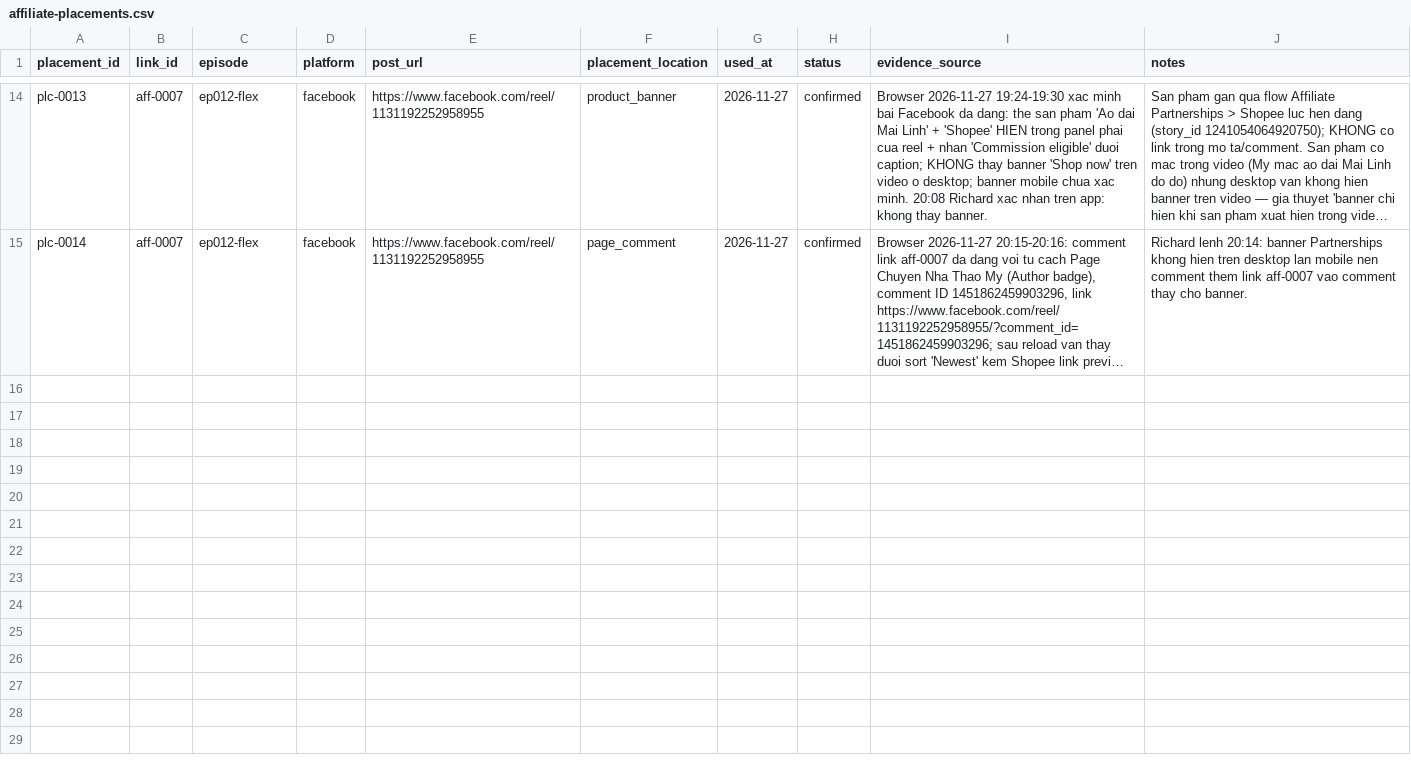
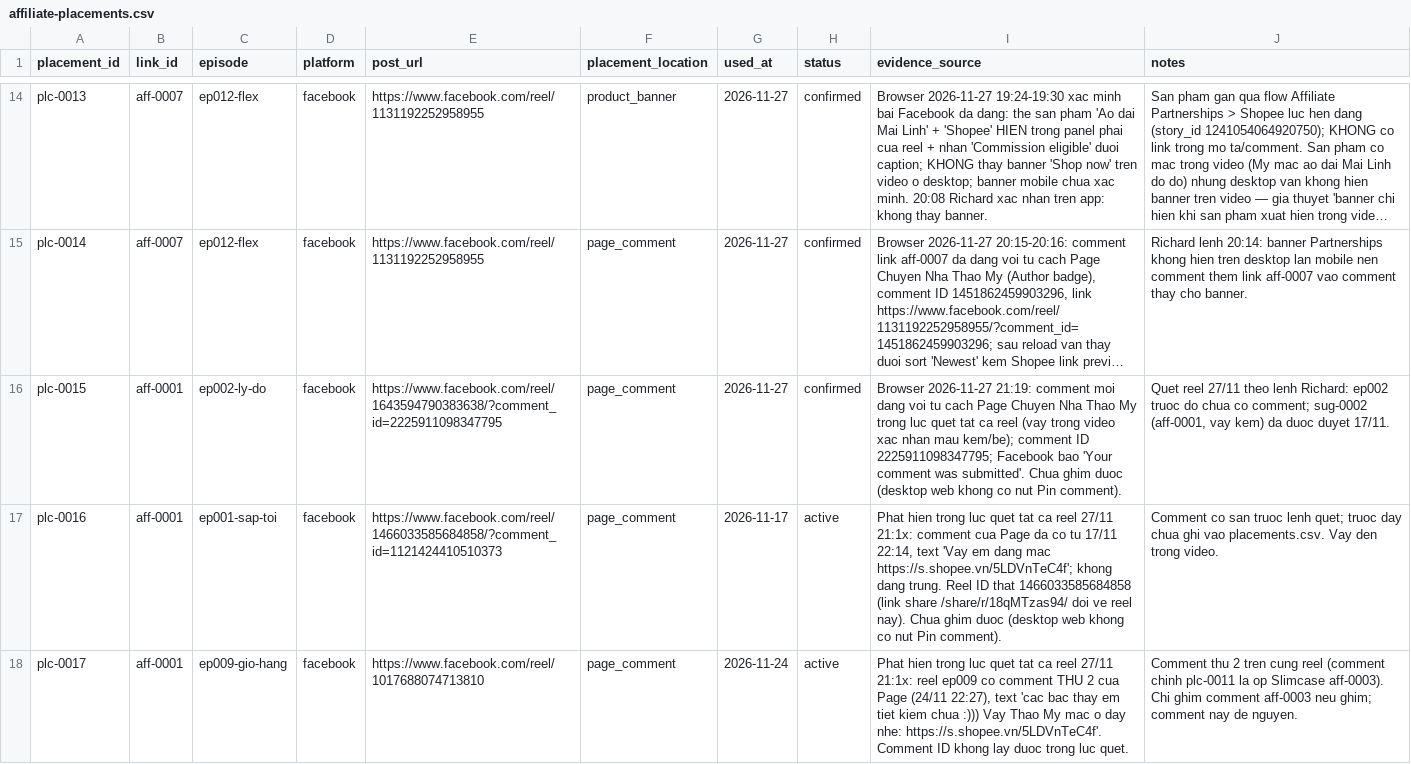
Before and after one commit to ptit9x/gen-videos-for-affiliate, a CSV file: 04_products/affiliate-placements.csv, drawn as a sheet; only a part is shown, gaps mark what is left out; long unchanged cells end in …; the diff names each change by its address in the sheet, - before the commit and + after, or states it on an @@ line.

Commit message:
placements: ep002 comment (plc-0015) + discovered ep001/ep009 comments (plc-0016/0017)

```diff
--- a/04_products/affiliate-placements.csv
+++ b/04_products/affiliate-placements.csv
+row 16: plc-0015 | aff-0001 | ep002-ly-do | facebook | https://www.facebook.com/reel/1643594790383638/?comment_id=2225911098347795 | page_comment | 2026-11-27 | confirmed | Browser 2026-11-27 21:19: comment moi dang voi tu cach Page Chuyen Nha Thao My trong luc quet tat ca reel (vay trong video xac nhan mau kem/be); comment ID 2225911098347795; Facebook bao 'Your comment was submitted'. Chua ghim duoc (desktop web khong co nut Pin comment). | Quet reel 27/11 theo lenh Richard: ep002 truoc do chua co comment; sug-0002 (aff-0001, vay kem) da duoc duyet 17/11.
+row 17: plc-0016 | aff-0001 | ep001-sap-toi | facebook | https://www.facebook.com/reel/1466033585684858/?comment_id=1121424410510373 | page_comment | 2026-11-17 | active | Phat hien trong luc quet tat ca reel 27/11 21:1x: comment cua Page da co tu 17/11 22:14, text 'Vay em dang mac https://s.shopee.vn/5LDVnTeC4f'; khong dang trung. Reel ID that 1466033585684858 (link share /share/r/18qMTzas94/ doi ve reel nay). Chua ghim duoc (desktop web khong co nut Pin comment). | Comment co san truoc lenh quet; truoc day chua ghi vao placements.csv. Vay den trong video.
+row 18: plc-0017 | aff-0001 | ep009-gio-hang | facebook | https://www.facebook.com/reel/1017688074713810 | page_comment | 2026-11-24 | active | Phat hien trong luc quet tat ca reel 27/11 21:1x: reel ep009 co comment THU 2 cua Page (24/11 22:27), text 'cac bac thay em tiet kiem chua :))) Vay Thao My mac o day nhe: https://s.shopee.vn/5LDVnTeC4f'. Comment ID khong lay duoc trong luc quet. | Comment thu 2 tren cung reel (comment chinh plc-0011 la op Slimcase aff-0003). Chi ghim comment aff-0003 neu ghim; comment nay de nguyen.
```
